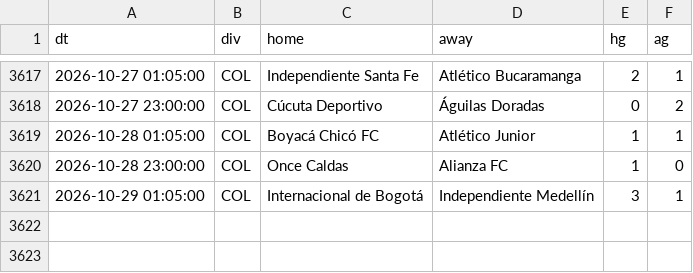
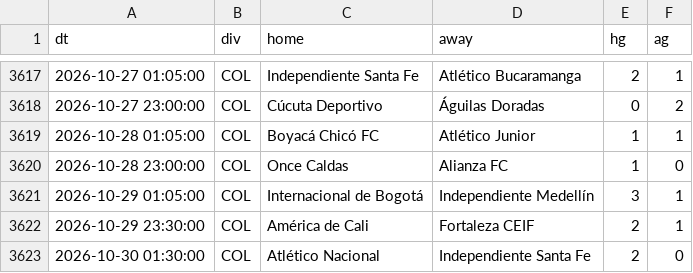
Before and after one commit to bien99/Pronos-Foot, a CSV file: data/espn_eu.csv, drawn as a sheet; only a part is shown, gaps mark what is left out.

```diff
--- a/data/espn_eu.csv
+++ b/data/espn_eu.csv
@@ -3621 +3621,3 @@ dt,div,home,away,hg,ag
 2026-10-29 01:05:00,COL,Internacional de Bogotá,Independiente Medellín,3,1
+2026-10-29 23:30:00,COL,América de Cali,Fortaleza CEIF,2,1
+2026-10-30 01:30:00,COL,Atlético Nacional,Independiente Santa Fe,2,0
```
Also changed, not shown: data/historique.csv, 3 other files.
